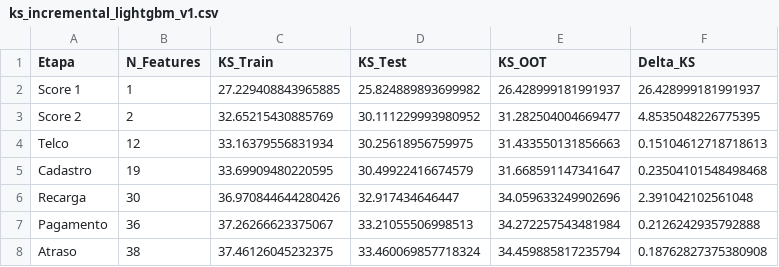
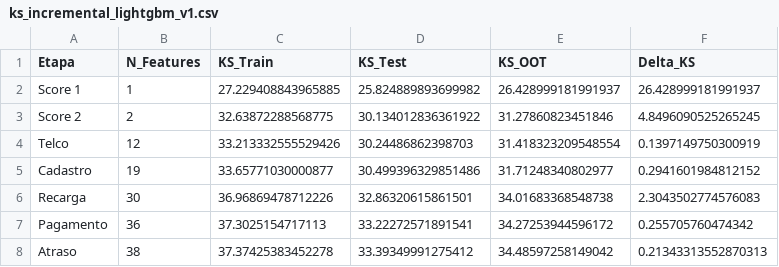
Before and after one commit to rafa-trindade/hackathon-pod-squad3-core, a CSV file: reports/observability/modeling/v1/artifacts/ks_incremental_lightgbm_v1.csv, drawn as a sheet.

```diff
--- a/reports/observability/modeling/v1/artifacts/ks_incremental_lightgbm_v1.csv
+++ b/reports/observability/modeling/v1/artifacts/ks_incremental_lightgbm_v1.csv
@@ -2,7 +2,7 @@ Etapa,N_Features,KS_Train,KS_Test,KS_OOT,Delta_KS
 Score 1,1,27.229408843965885,25.824889893699982,26.428999181991937,26.428999181991937
-Score 2,2,32.65215430885769,30.111229993980952,31.282504004669477,4.8535048226775395
-Telco,12,33.16379556831934,30.25618956759975,31.433550131856663,0.15104612718718613
-Cadastro,19,33.69909480220595,30.49922416674579,31.668591147341647,0.23504101548498468
-Recarga,30,36.970844644280426,32.917434646447,34.059633249902696,2.391042102561048
-Pagamento,36,37.26266623375067,33.21055506998513,34.272257543481984,0.2126242935792888
-Atraso,38,37.46126045232375,33.460069857718324,34.459885817235794,0.18762827375380908
+Score 2,2,32.63872288568775,30.134012836361922,31.27860823451846,4.8496090525265245
+Telco,12,33.213332555529426,30.24486862398703,31.418323209548554,0.1397149750300919
+Cadastro,19,33.65771030000877,30.499396329851486,31.71248340802977,0.2941601984812152
+Recarga,30,36.96869478712226,32.86320615861501,34.01683368548738,2.3043502774576083
+Pagamento,36,37.3025154717113,33.22272571891541,34.27253944596172,0.255705760474342
+Atraso,38,37.37425383452278,33.39349991275412,34.48597258149042,0.21343313552870313
```
Also changed, not shown: 43 other files.
